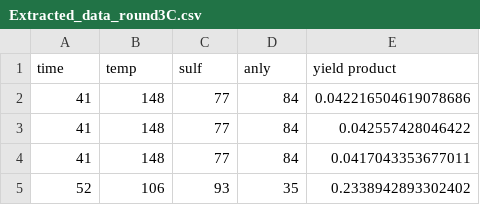
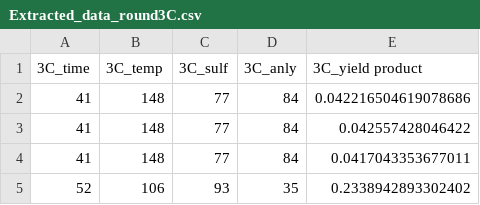
Before and after one commit to uwsunlab/BO-RFB, a CSV file: Round3/ModelC/Extracted_data_round3C.csv, drawn as a sheet; only a part is shown; removed rows and columns are numbered as before the commit, all else as after; the diff names each change by its address in the sheet, - before the commit and + after, or states it on an @@ line.

```diff
--- a/Round3/ModelC/Extracted_data_round3C.csv
+++ b/Round3/ModelC/Extracted_data_round3C.csv
-row 1: time | temp | sulf | anly | yield product
+row 1: 3C_time | 3C_temp | 3C_sulf | 3C_anly | 3C_yield product
```
Also changed, not shown: Round2/ModelA/extracted_data_round2A.csv, Round3/ModelA/Extracted_data_round3A.csv, 10 other files.
